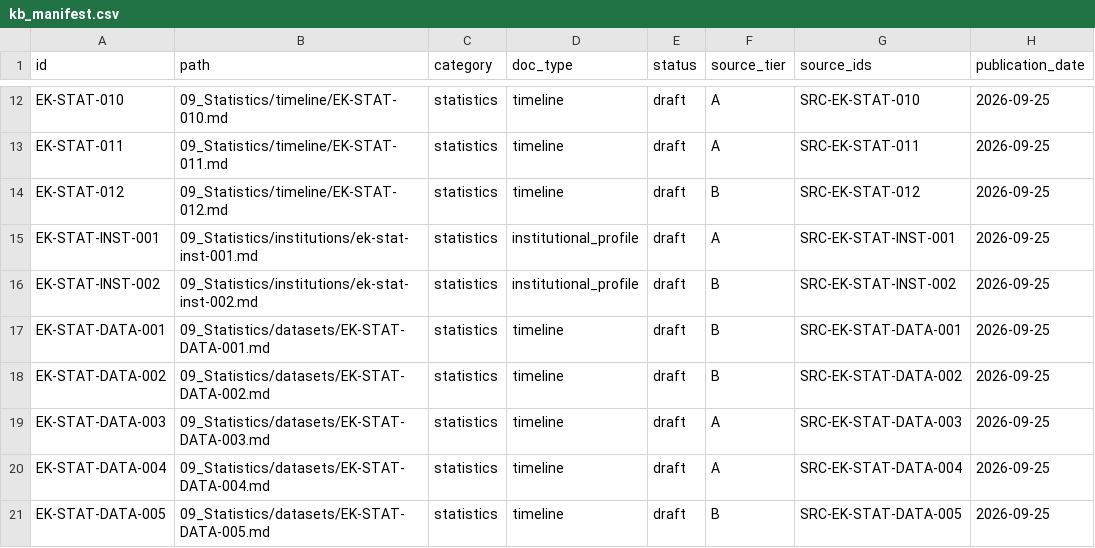
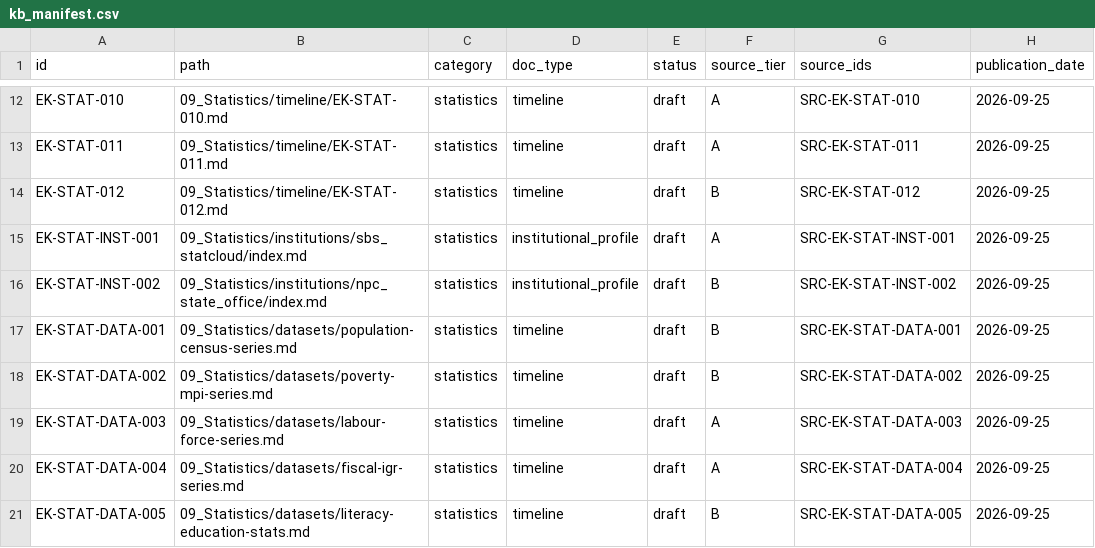
Before and after one commit to smartexploit/Ekiti30Digital, a CSV file: 13_Knowledge_Base/kb_manifest.csv, drawn as a sheet; only a part is shown, gaps mark what is left out; the diff names each change by its address in the sheet, - before the commit and + after, or states it on an @@ line.

```diff
--- a/13_Knowledge_Base/kb_manifest.csv
+++ b/13_Knowledge_Base/kb_manifest.csv
-B15 (path): 09_Statistics/institutions/ek-stat-inst-001.md
+B15 (path): 09_Statistics/institutions/sbs_statcloud/index.md
-B16 (path): 09_Statistics/institutions/ek-stat-inst-002.md
+B16 (path): 09_Statistics/institutions/npc_state_office/index.md
-B17 (path): 09_Statistics/datasets/EK-STAT-DATA-001.md
+B17 (path): 09_Statistics/datasets/population-census-series.md
-B18 (path): 09_Statistics/datasets/EK-STAT-DATA-002.md
+B18 (path): 09_Statistics/datasets/poverty-mpi-series.md
-B19 (path): 09_Statistics/datasets/EK-STAT-DATA-003.md
+B19 (path): 09_Statistics/datasets/labour-force-series.md
-B20 (path): 09_Statistics/datasets/EK-STAT-DATA-004.md
+B20 (path): 09_Statistics/datasets/fiscal-igr-series.md
-B21 (path): 09_Statistics/datasets/EK-STAT-DATA-005.md
+B21 (path): 09_Statistics/datasets/literacy-education-stats.md
```
Also changed, not shown: 09_Statistics/kb_manifest_statistics_rows.csv, 5 other files.
